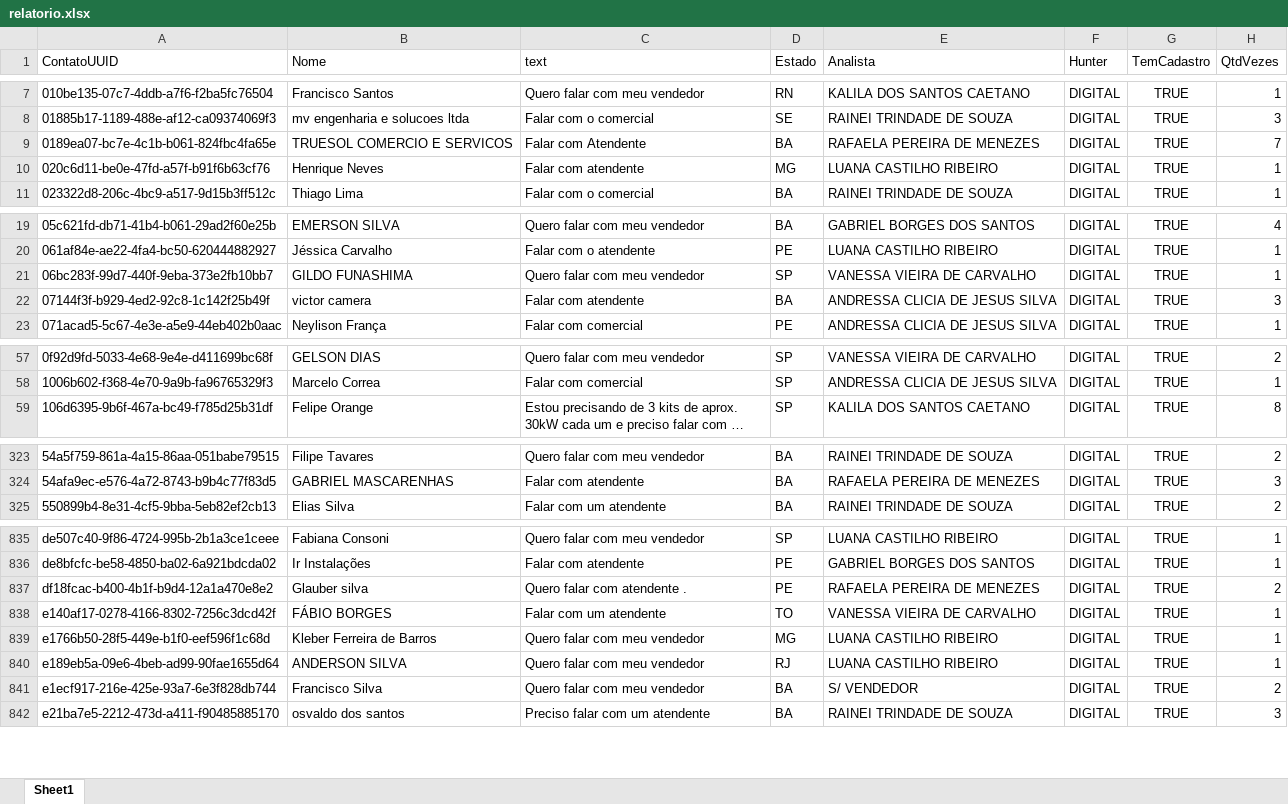
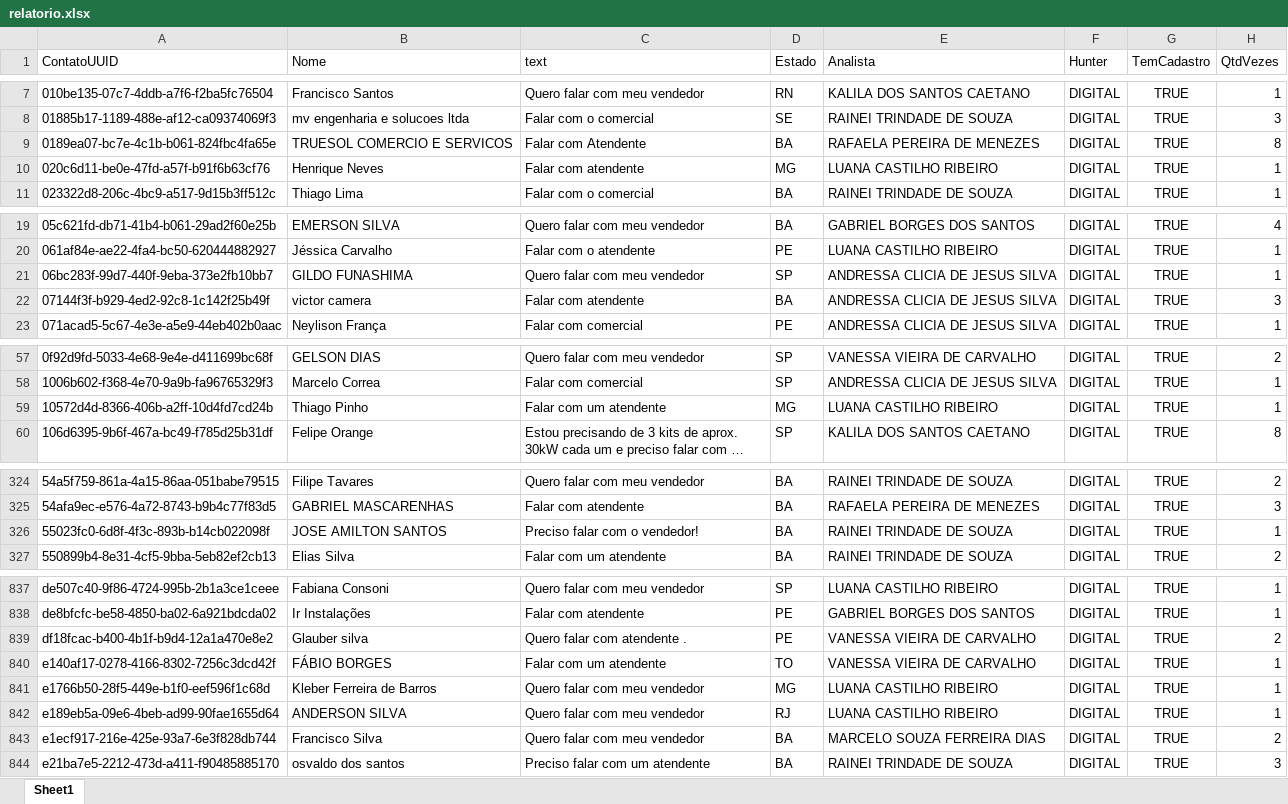
Before and after one commit to Marketing-Amara/weni-relatorio, an Excel workbook: output/relatorio.xlsx, sheet Sheet1, drawn as a sheet; only a part is shown, gaps mark what is left out; long unchanged cells end in …; values as stored, in another font and other column widths than the file's, no borders; addresses are those after the commit; the diff covers the shown part only; the diff names each change by its address in the sheet, - before the commit and + after, or states it on an @@ line.

```diff
--- a/output/relatorio.xlsx (sheet Sheet1)
+++ b/output/relatorio.xlsx (sheet Sheet1)
-H9 (QtdVezes): 7
+H9 (QtdVezes): 8
-E21 (Analista): VANESSA VIEIRA DE CARVALHO
+E21 (Analista): ANDRESSA CLICIA DE JESUS SILVA
+row 59: 10572d4d-8366-406b-a2ff-10d4fd7cd24b | Thiago Pinho | Falar com um atendente | MG | LUANA CASTILHO RIBEIRO | DIGITAL | TRUE | 1
+row 326: 55023fc0-6d8f-4f3c-893b-b14cb022098f | JOSE AMILTON SANTOS | Preciso falar com o vendedor! | BA | RAINEI TRINDADE DE SOUZA | DIGITAL | TRUE | 1
-E839 (Analista): RAFAELA PEREIRA DE MENEZES
+E839 (Analista): VANESSA VIEIRA DE CARVALHO
-E843 (Analista): S/ VENDEDOR
+E843 (Analista): MARCELO SOUZA FERREIRA DIAS
```
Also changed, not shown: 24 edited cells elsewhere in this sheet.
